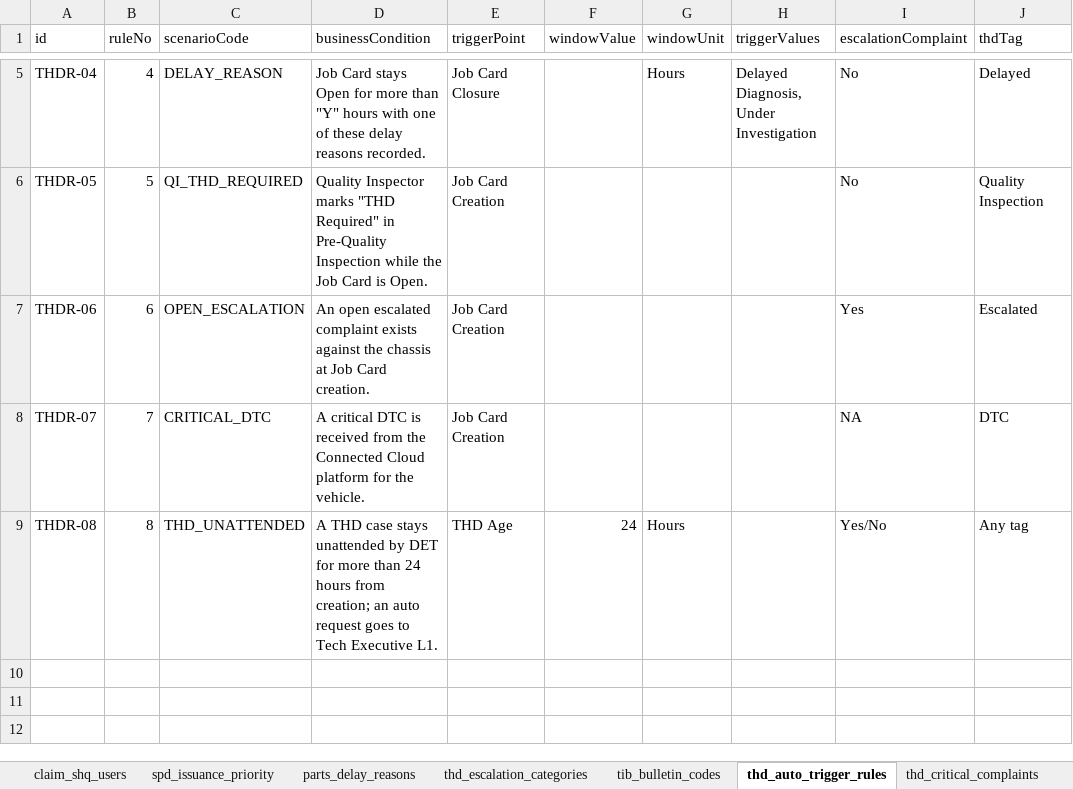
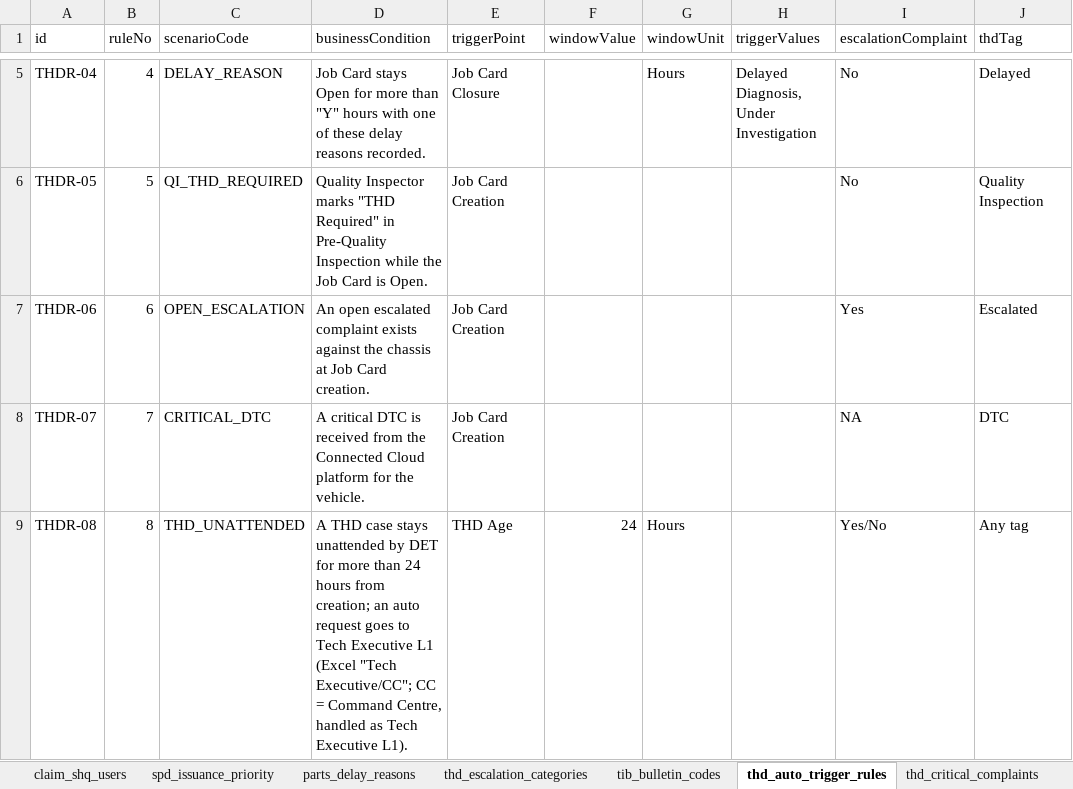
Before and after one commit to vineethhari-ctrl/TML-Journey-and-Admin, an Excel workbook: docs/templates/TML_Existing_Masters_Catalogue.xlsx, sheet thd_auto_trigger_rules, drawn as a sheet; only a part is shown, gaps mark what is left out; values as stored, in another font and other column widths than the file's, no borders; the diff names each change by its address in the sheet, - before the commit and + after, or states it on an @@ line.

```diff
--- a/docs/templates/TML_Existing_Masters_Catalogue.xlsx (sheet thd_auto_trigger_rules)
+++ b/docs/templates/TML_Existing_Masters_Catalogue.xlsx (sheet thd_auto_trigger_rules)
-D9 (businessCondition): …Tech Executive L1.
+D9 (businessCondition): …Tech Executive L1 (Excel "Tech Executive/CC"; CC = Command Centre, handled as Tech Executive L1).
```
Also changed, not shown: sheet Masters, sheet Fields, docs/templates/TML_Smart_Excel_Template.xlsx, public/downloads/TML_Existing_Masters_Catalogue.xlsx, 7 other files.
